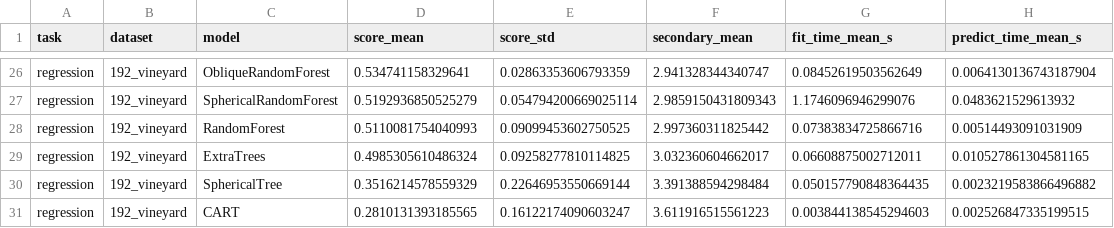
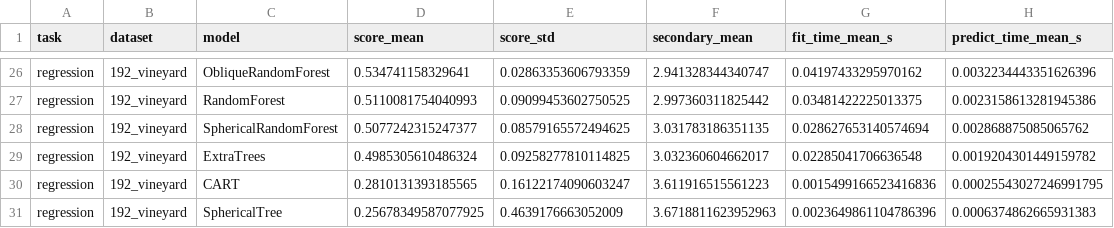
Before and after one commit to MathiasValla/spherical-decision-trees, a CSV file: benchmarks_nonasv/results/spherical_pmlb_small_summary.csv, drawn as a sheet; only a part is shown, gaps mark what is left out; removed rows and columns are numbered as before the commit, all else as after; the diff covers the shown part only; the diff names each change by its address in the sheet, - before the commit and + after, or states it on an @@ line.

```diff
--- a/benchmarks_nonasv/results/spherical_pmlb_small_summary.csv
+++ b/benchmarks_nonasv/results/spherical_pmlb_small_summary.csv
-G26 (fit_time_mean_s): 0.08452619503562649
+G26 (fit_time_mean_s): 0.04197433295970162
-H26 (predict_time_mean_s): 0.0064130136743187904
+H26 (predict_time_mean_s): 0.0032234443351626396
-row 27: regression | 192_vineyard | SphericalRandomForest | 0.5192936850525279 | 0.054794200669025114 | 2.9859150431809343 | 1.1746096946299076 | 0.0483621529613932
-G27 (fit_time_mean_s): 0.07383834725866716
+G27 (fit_time_mean_s): 0.03481422225013375
-H27 (predict_time_mean_s): 0.00514493091031909
+H27 (predict_time_mean_s): 0.0023158613281945386
+row 28: regression | 192_vineyard | SphericalRandomForest | 0.5077242315247377 | 0.08579165572494625 | 3.031783186351135 | 0.028627653140574694 | 0.002868875085065762
-G29 (fit_time_mean_s): 0.06608875002712011
+G29 (fit_time_mean_s): 0.02285041706636548
-H29 (predict_time_mean_s): 0.010527861304581165
+H29 (predict_time_mean_s): 0.0019204301449159782
-row 30: regression | 192_vineyard | SphericalTree | 0.3516214578559329 | 0.22646953550669144 | 3.391388594298484 | 0.050157790848364435 | 0.0023219583866496882
-G30 (fit_time_mean_s): 0.003844138545294603
+G30 (fit_time_mean_s): 0.0015499166523416836
-H30 (predict_time_mean_s): 0.002526847335199515
+H30 (predict_time_mean_s): 0.00025543027246991795
+row 31: regression | 192_vineyard | SphericalTree | 0.25678349587077925 | 0.4639176663052009 | 3.6718811623952963 | 0.0023649861104786396 | 0.0006374862665931383
```
Also changed, not shown: 3 added rows, 3 removed rows and 57 edited cells elsewhere in this file, benchmarks_nonasv/results/spherical_pmlb_small.csv, 7 other files.
